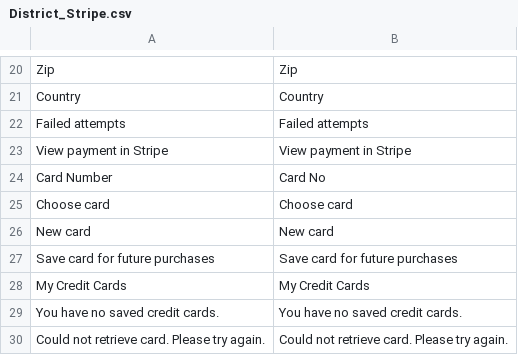
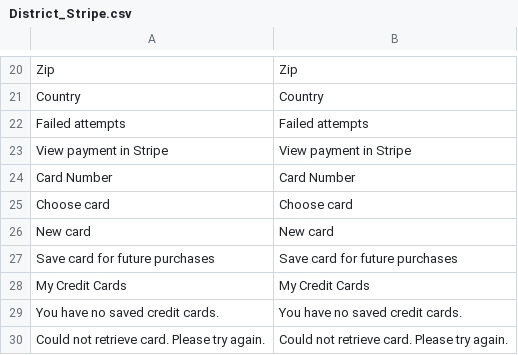
Before and after one commit to nickrigby/Magento-Stripe-Payments, a CSV file: app/locale/en_US/District_Stripe.csv, drawn as a sheet; only a part is shown, gaps mark what is left out.

Commit message:
Update to translate

```diff
--- a/app/locale/en_US/District_Stripe.csv
+++ b/app/locale/en_US/District_Stripe.csv
@@ -23,3 +23,3 @@
 "View payment in Stripe","View payment in Stripe"
-"Card Number","Card No"
+"Card Number","Card Number"
 "Choose card","Choose card"
```
